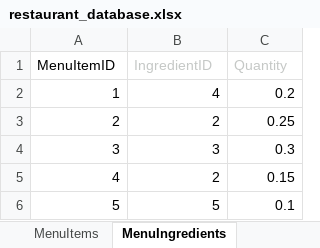
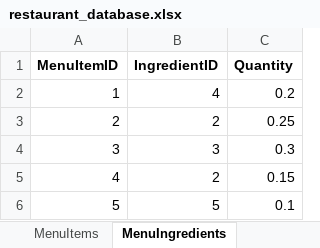
Before and after one commit to ErykNe/Database-Browser, an Excel workbook: others/restaurant_database.xlsx, sheet MenuIngredients, drawn as a sheet; values as stored, in another font and other column widths than the file's, no borders; the diff names each change by its address in the sheet, - before the commit and + after, or states it on an @@ line.

```diff
--- a/others/restaurant_database.xlsx (sheet MenuIngredients)
+++ b/others/restaurant_database.xlsx (sheet MenuIngredients)
-A1:C1 bold: off
+A1:C1 bold: on
-B1:C1 text colour: #C5C8C6
+B1:C1 text colour: black
```
Also changed, not shown: sheet MenuItems, sheet Payments, sheet Reservations, sheet Orders, sheet Addresses, sheet Ingredients, 1 other file.
